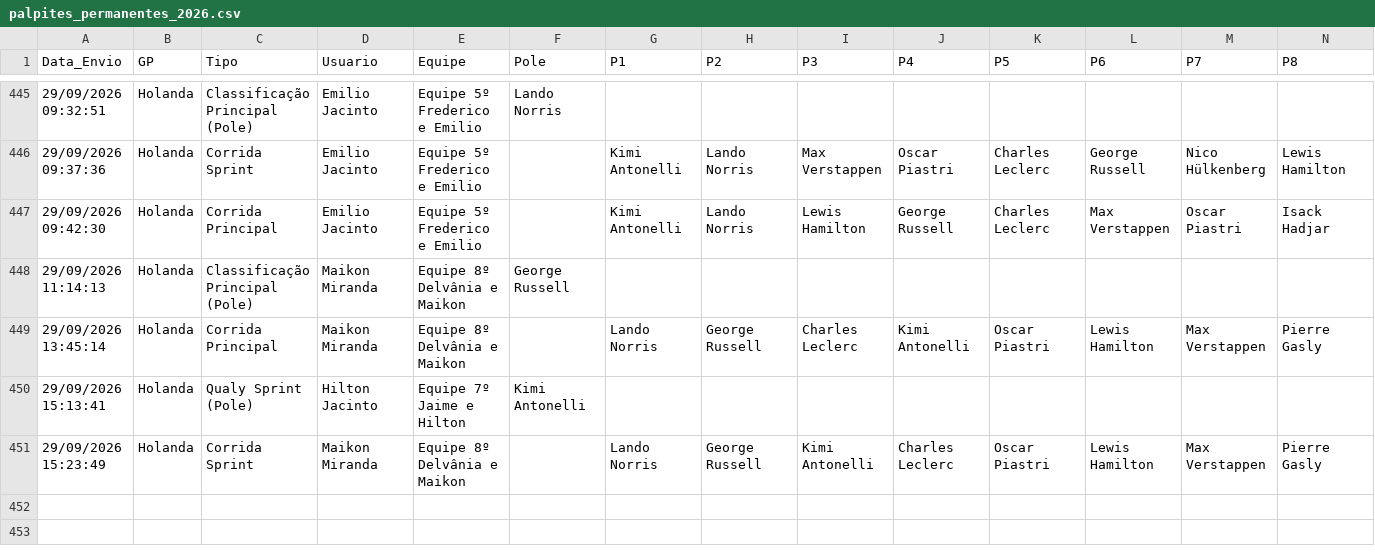
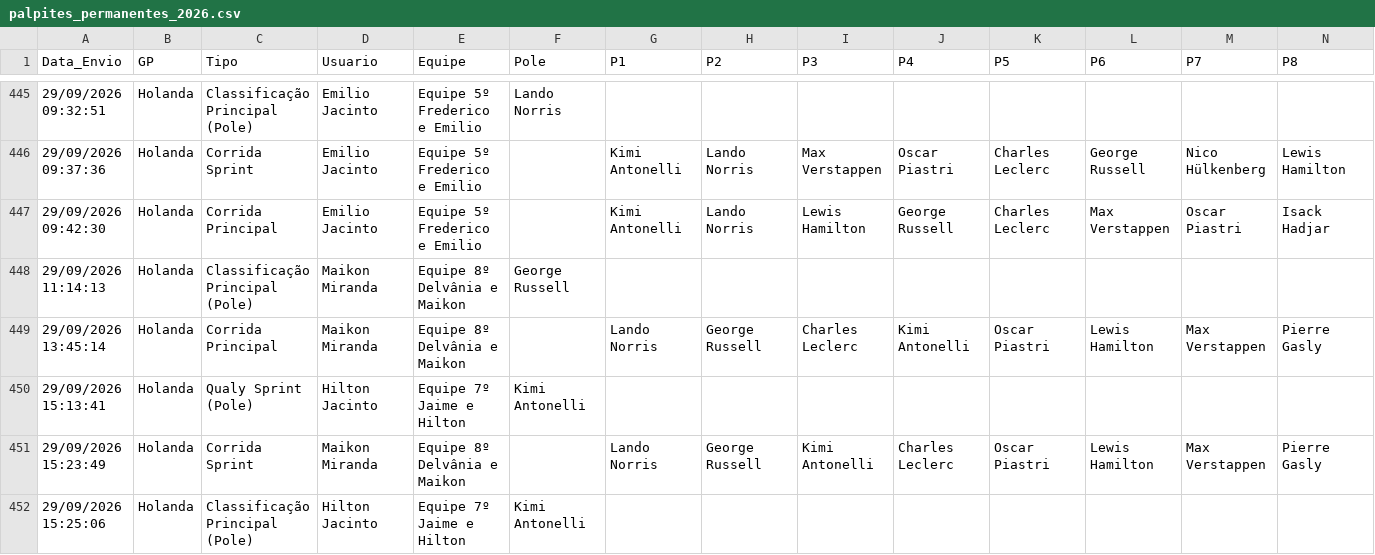
Before and after one commit to Brands14/bolao-f1-2026, a CSV file: palpites_permanentes_2026.csv, drawn as a sheet; only a part is shown, gaps mark what is left out; rows hold the shown columns only; the diff names each change by its address in the sheet, - before the commit and + after, or states it on an @@ line.

Commit message:
Novo palpite: Hilton Jacinto

```diff
--- a/palpites_permanentes_2026.csv
+++ b/palpites_permanentes_2026.csv
+row 452: 29/09/2026 15:25:06 | Holanda | Classificação Principal (Pole) | Hilton Jacinto | Equipe 7º Jaime e Hilton | Kimi Antonelli
```
